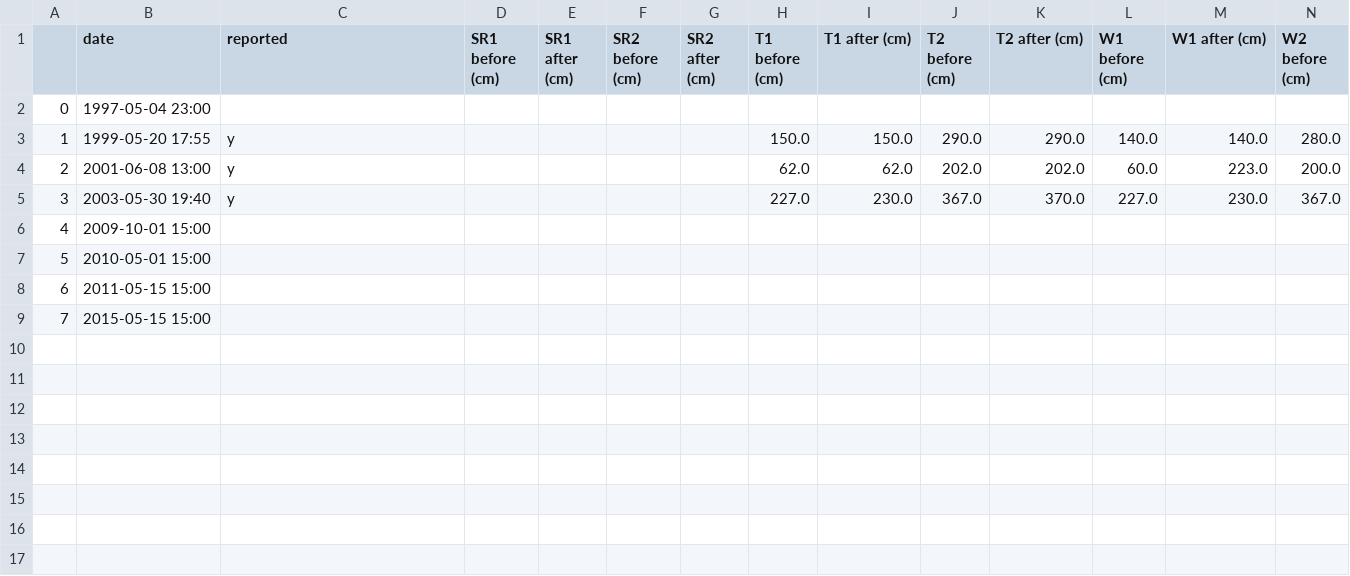
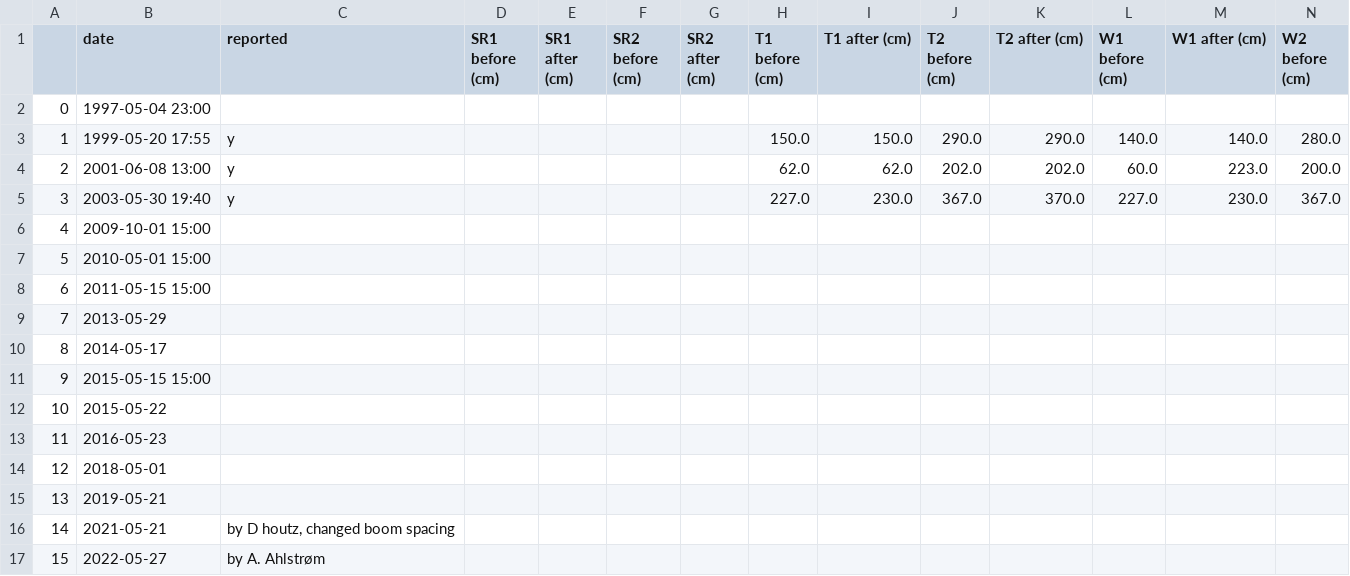
Before and after one commit to GEUS-Glaciology-and-Climate/GC-Net-level-1-data-processing, a CSV file: metadata/maintenance summary/NASA-E.csv, drawn as a sheet; only a part is shown; addresses are those after the commit; rows hold the shown columns only; the diff names each change by its address in the sheet, - before the commit and + after, or states it on an @@ line.

```diff
--- a/metadata/maintenance summary/NASA-E.csv
+++ b/metadata/maintenance summary/NASA-E.csv
+row 9: 7 | 2013-05-29
+row 10: 8 | 2014-05-17
@@ column A renumbered in row 11 @@
+row 12: 10 | 2015-05-22
+row 13: 11 | 2016-05-23
+row 14: 12 | 2018-05-01
+row 15: 13 | 2019-05-21
+row 16: 14 | 2021-05-21 | by D houtz, changed boom spacing
+row 17: 15 | 2022-05-27 | by A. Ahlstrøm
```
Also changed, not shown: metadata/maintenance summary/Crawford Point 1.csv, metadata/maintenance summary/E-GRIP.csv, 24 other files.
